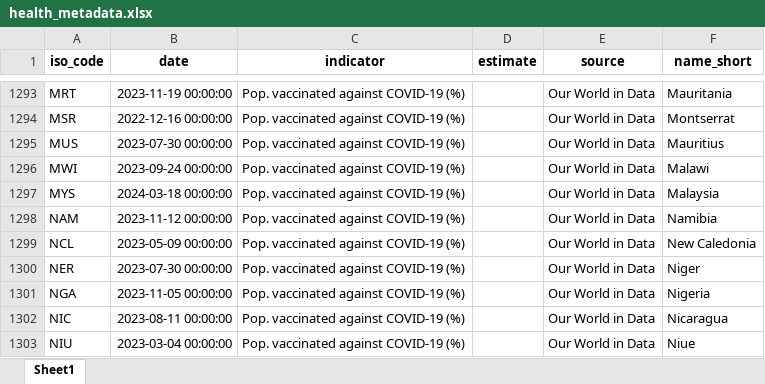
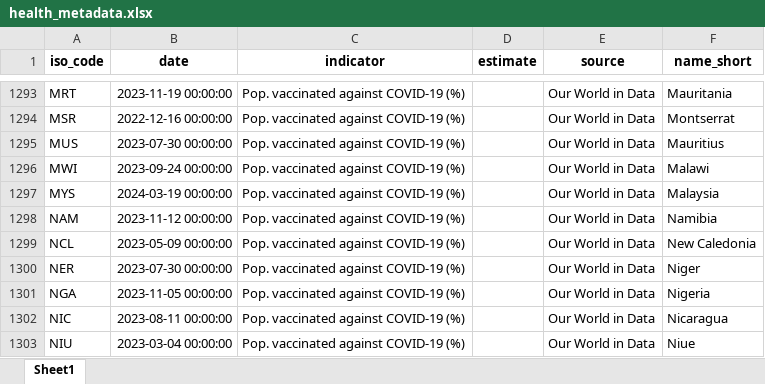
Before and after one commit to ONEcampaign/aftershocks_data, an Excel workbook: explorers/health_metadata.xlsx, sheet Sheet1, drawn as a sheet; only a part is shown, gaps mark what is left out; values as stored, in another font and other column widths than the file's, no borders; the diff covers the shown part only; the diff names each change by its address in the sheet, - before the commit and + after, or states it on an @@ line.

```diff
--- a/explorers/health_metadata.xlsx (sheet Sheet1)
+++ b/explorers/health_metadata.xlsx (sheet Sheet1)
-B1297 (date): 2024-03-18 00:00:00
+B1297 (date): 2024-03-19 00:00:00
```
Also changed, not shown: 6 edited cells elsewhere in this sheet, explorers/econ_metadata.xlsx.
